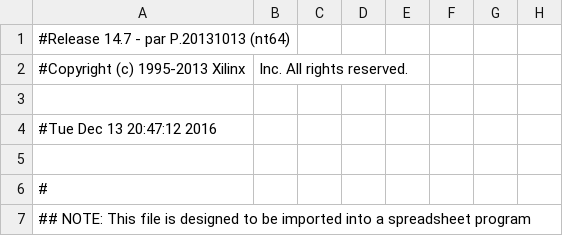
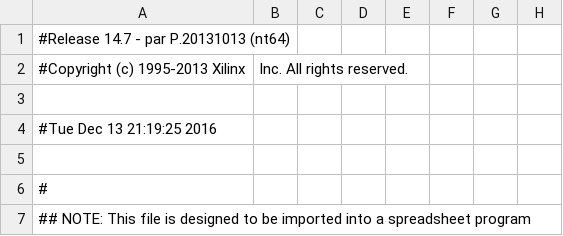
Before and after one commit to yakjunlun/Quoridor, a CSV file: work/planAhead/Quoridor/Quoridor.runs/impl_1/mojo_top_0_routed_pad.csv, drawn as a sheet; only a part is shown; the diff names each change by its address in the sheet, - before the commit and + after, or states it on an @@ line.

```diff
--- a/work/planAhead/Quoridor/Quoridor.runs/impl_1/mojo_top_0_routed_pad.csv
+++ b/work/planAhead/Quoridor/Quoridor.runs/impl_1/mojo_top_0_routed_pad.csv
-A4: #Tue Dec 13 20:47:12 2016
+A4: #Tue Dec 13 21:19:25 2016
```
Also changed, not shown: 54 other files.
